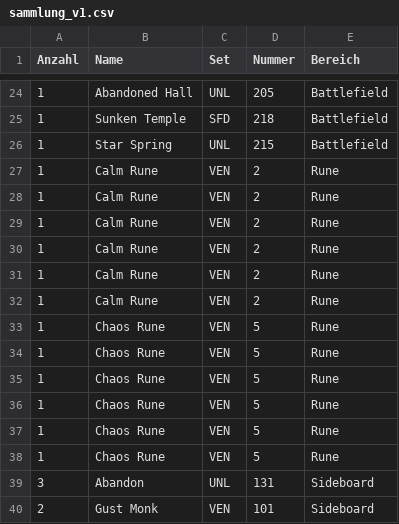
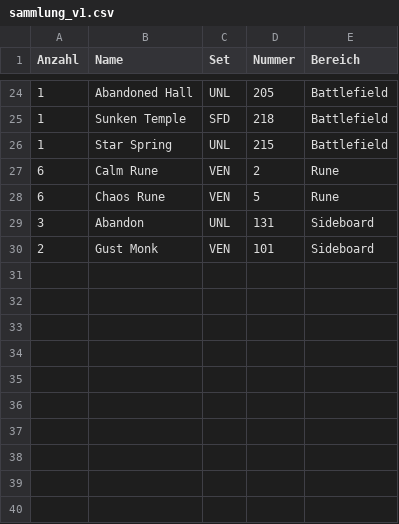
Before and after one commit to Furkanos/Riftbound-AI-Assistent, a CSV file: decks/sammlung_v1.csv, drawn as a sheet; only a part is shown, gaps mark what is left out.

Commit message:
Combine rune rows in sammlung v1

```diff
--- a/decks/sammlung_v1.csv
+++ b/decks/sammlung_v1.csv
@@ -26,14 +26,4 @@ Anzahl;Name;Set;Nummer;Bereich
 1;Star Spring;UNL;215;Battlefield
-1;Calm Rune;VEN;2;Rune
-1;Calm Rune;VEN;2;Rune
-1;Calm Rune;VEN;2;Rune
-1;Calm Rune;VEN;2;Rune
-1;Calm Rune;VEN;2;Rune
-1;Calm Rune;VEN;2;Rune
-1;Chaos Rune;VEN;5;Rune
-1;Chaos Rune;VEN;5;Rune
-1;Chaos Rune;VEN;5;Rune
-1;Chaos Rune;VEN;5;Rune
-1;Chaos Rune;VEN;5;Rune
-1;Chaos Rune;VEN;5;Rune
+6;Calm Rune;VEN;2;Rune
+6;Chaos Rune;VEN;5;Rune
 3;Abandon;UNL;131;Sideboard
```
